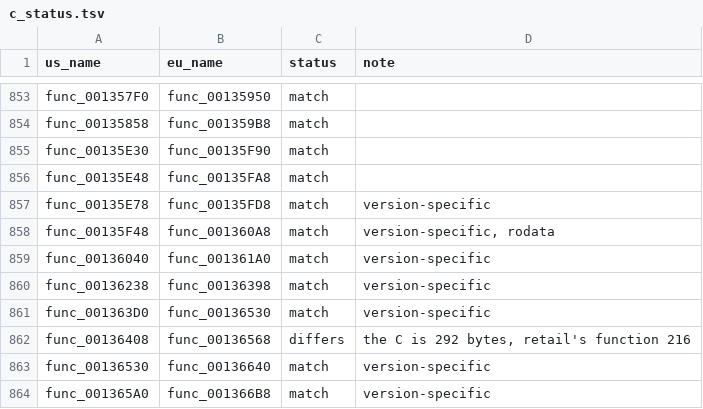
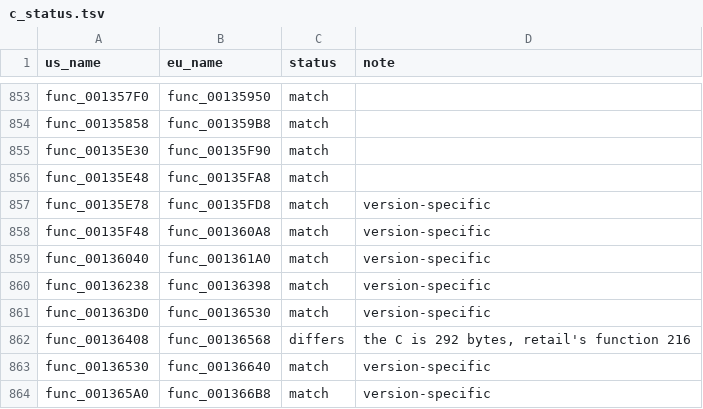
Before and after one commit to OpenThievius/sly1-decomp, a TSV file: config/eu/c_status.tsv, drawn as a sheet; only a part is shown, gaps mark what is left out.

```diff
--- a/config/eu/c_status.tsv
+++ b/config/eu/c_status.tsv
@@ -857,3 +857,3 @@ func_00135E48	func_00135FA8	match
 func_00135E78	func_00135FD8	match	version-specific
-func_00135F48	func_001360A8	match	version-specific, rodata
+func_00135F48	func_001360A8	match	version-specific
 func_00136040	func_001361A0	match	version-specific
```
Also changed, not shown: config/us/c_data.tsv, 1 other file.
